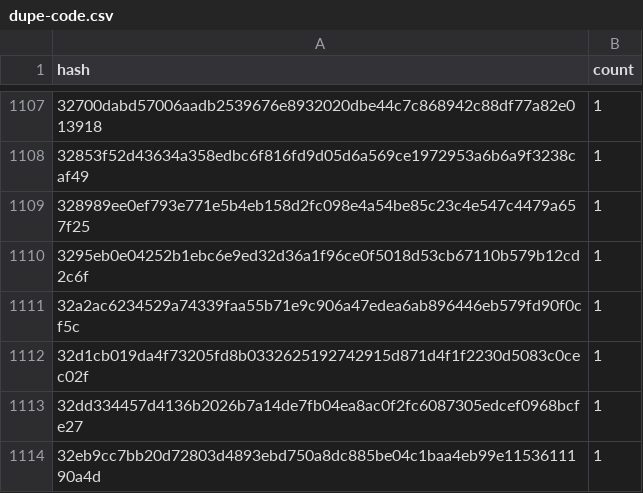
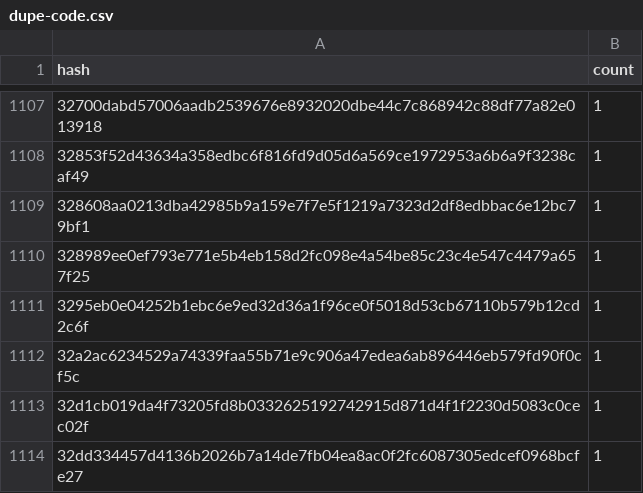
Before and after one commit to drebelsky/contract-wasms, a CSV file: analysis/dupe-code.csv, drawn as a sheet; only a part is shown, gaps mark what is left out; the shorter side is filled out with more unchanged rows; the diff names each change by its address in the sheet, - before the commit and + after, or states it on an @@ line.

```diff
--- a/analysis/dupe-code.csv
+++ b/analysis/dupe-code.csv
+row 1109: 328608aa0213dba42985b9a159e7f7e5f1219a7323d2df8edbbac6e12bc79bf1 | 1
```
Also changed, not shown: analysis/count_instances_per_wasm.csv, analysis/dupe-sections.csv, 21 other files.
